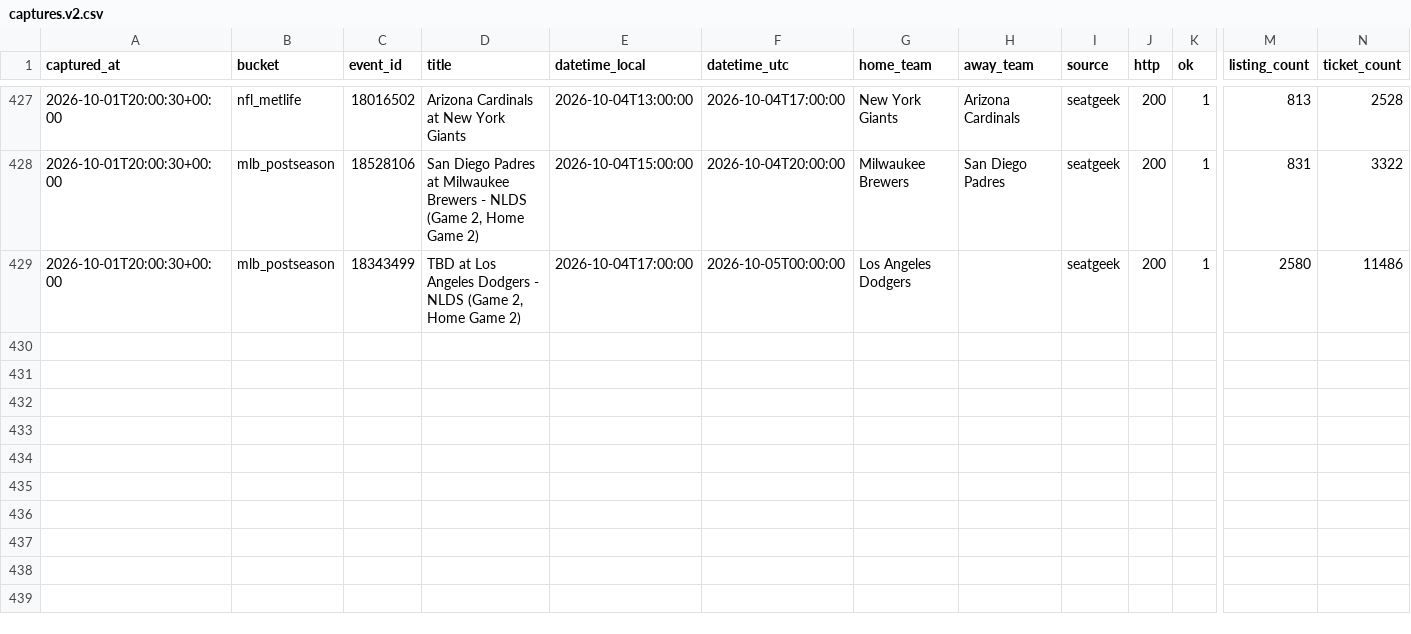
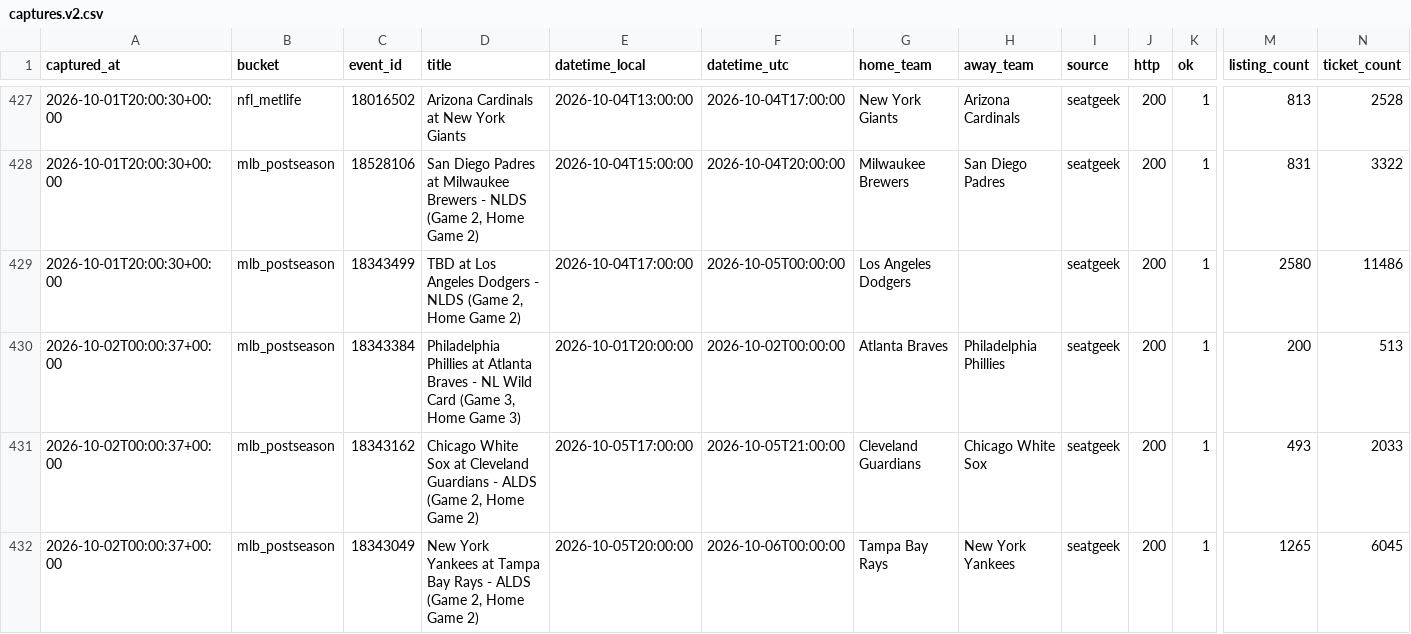
Before and after one commit to schwartzmichael36-create/pricing-october, a CSV file: data/captures.v2.csv, drawn as a sheet; only a part is shown, gaps mark what is left out; rows hold the shown columns only; the diff names each change by its address in the sheet, - before the commit and + after, or states it on an @@ line.

```diff
--- a/data/captures.v2.csv
+++ b/data/captures.v2.csv
+row 430: 2026-10-02T00:00:37+00:00 | mlb_postseason | 18343384 | Philadelphia Phillies at Atlanta Braves - NL Wild Card (Game 3, Home Game 3) | 2026-10-01T20:00:00 | 2026-10-02T00:00:00 | Atlanta Braves | Philadelphia Phillies | seatgeek | 200 | 1 | 200 | 513
+row 431: 2026-10-02T00:00:37+00:00 | mlb_postseason | 18343162 | Chicago White Sox at Cleveland Guardians - ALDS (Game 2, Home Game 2) | 2026-10-05T17:00:00 | 2026-10-05T21:00:00 | Cleveland Guardians | Chicago White Sox | seatgeek | 200 | 1 | 493 | 2033
+row 432: 2026-10-02T00:00:37+00:00 | mlb_postseason | 18343049 | New York Yankees at Tampa Bay Rays - ALDS (Game 2, Home Game 2) | 2026-10-05T20:00:00 | 2026-10-06T00:00:00 | Tampa Bay Rays | New York Yankees | seatgeek | 200 | 1 | 1265 | 6045
```
Also changed, not shown: 2 other files.
